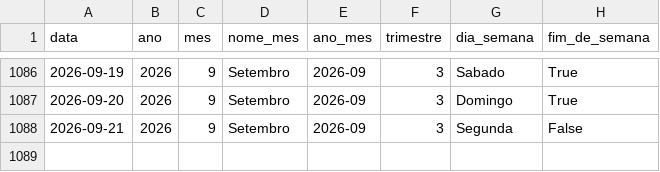
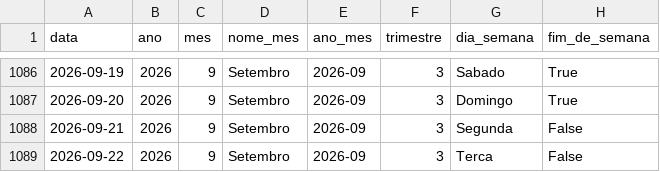
Before and after one commit to Bellmonte/port-gerador-dados, a CSV file: dados/comercial/dim_calendario.csv, drawn as a sheet; only a part is shown, gaps mark what is left out.

```diff
--- a/dados/comercial/dim_calendario.csv
+++ b/dados/comercial/dim_calendario.csv
@@ -1088 +1088,2 @@ data,ano,mes,nome_mes,ano_mes,trimestre,dia_semana,fim_de_semana
 2026-09-21,2026,9,Setembro,2026-09,3,Segunda,False
+2026-09-22,2026,9,Setembro,2026-09,3,Terca,False
```
Also changed, not shown: 1 other file.
